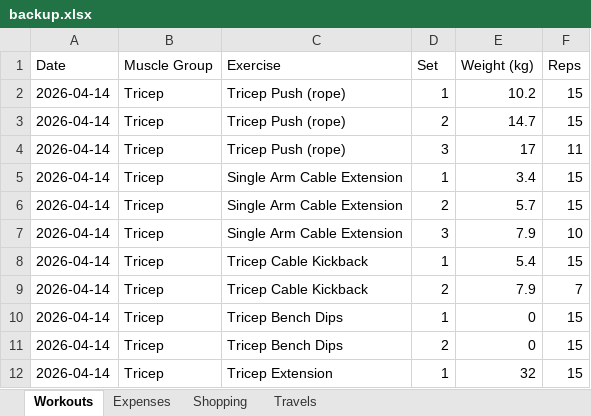
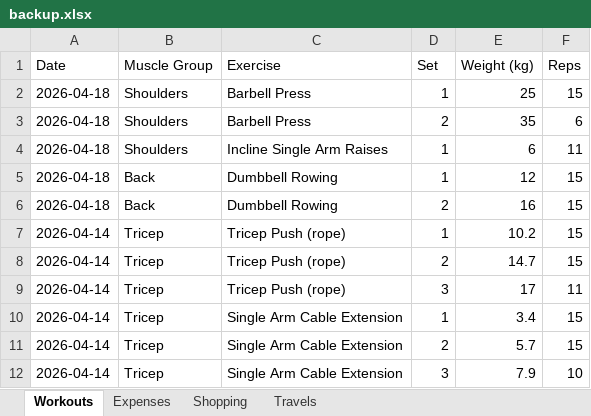
Before and after one commit to itspraveenk/Praveen_Fitness_App, an Excel workbook: data/backup.xlsx, sheet Workouts, drawn as a sheet; only a part is shown; the shorter side is filled out with more unchanged rows; values as stored, in another font and other column widths than the file's, no borders; the diff names each change by its address in the sheet, - before the commit and + after, or states it on an @@ line.

Commit message:
Backup: 2026-04-18T08:05:52.586Z

```diff
--- a/data/backup.xlsx (sheet Workouts)
+++ b/data/backup.xlsx (sheet Workouts)
+row 2: 2026-04-18 | Shoulders | Barbell Press | 1 | 25 | 15
+row 3: 2026-04-18 | Shoulders | Barbell Press | 2 | 35 | 6
+row 4: 2026-04-18 | Shoulders | Incline Single Arm Raises | 1 | 6 | 11
+row 5: 2026-04-18 | Back | Dumbbell Rowing | 1 | 12 | 15
+row 6: 2026-04-18 | Back | Dumbbell Rowing | 2 | 16 | 15
```
